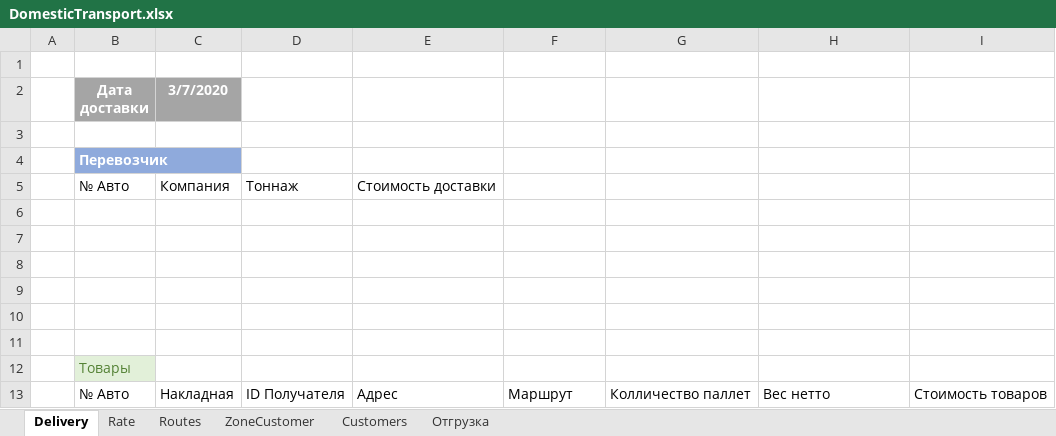
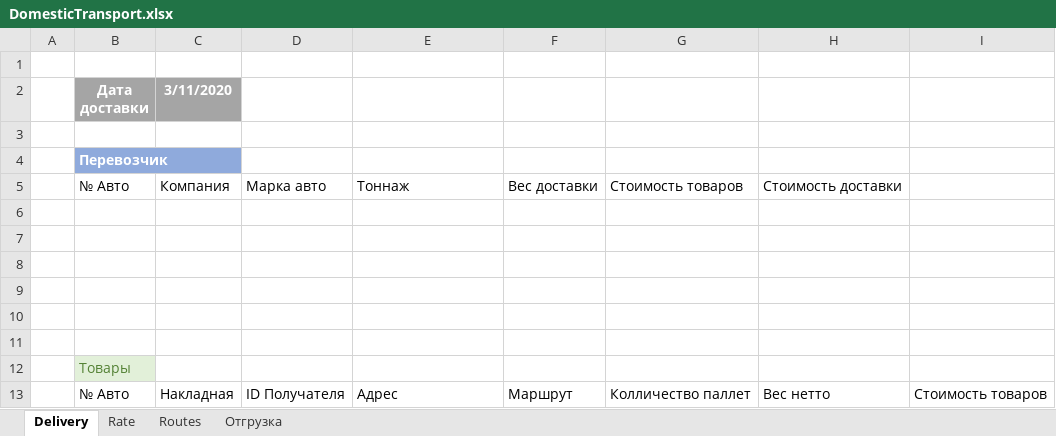
Before and after one commit to micro-solution/DomesticTransport, an Excel workbook: DomesticTransport/DomesticTransport.xlsx, sheet Delivery, drawn as a sheet; values as stored, in another font and other column widths than the file's, no borders; table styles not drawn; removed rows and columns are numbered as before the commit, all else as after; the diff names each change by its address in the sheet, - before the commit and + after, or states it on an @@ line.

```diff
--- a/DomesticTransport/DomesticTransport.xlsx (sheet Delivery)
+++ b/DomesticTransport/DomesticTransport.xlsx (sheet Delivery)
@@ sheet tab hidden: ZoneCustomer @@
@@ sheet tab hidden: Customers @@
-C2: 3/7/2020
+C2: 3/11/2020
-row 5:  | № Авто | Компания | Тоннаж | Стоимость доставки
+row 5:  | № Авто | Компания | Марка авто | Тоннаж | Вес доставки | Стоимость товаров | Стоимость доставки
```
Also changed, not shown: sheet Routes, charts or pictures, 4 other files.
